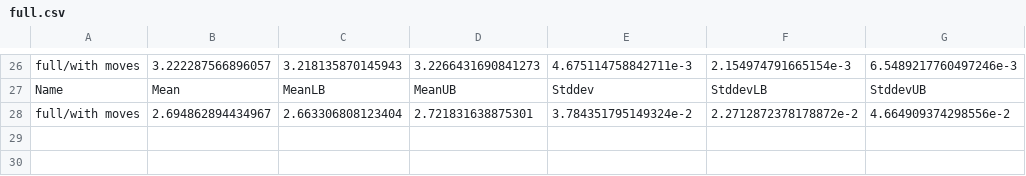
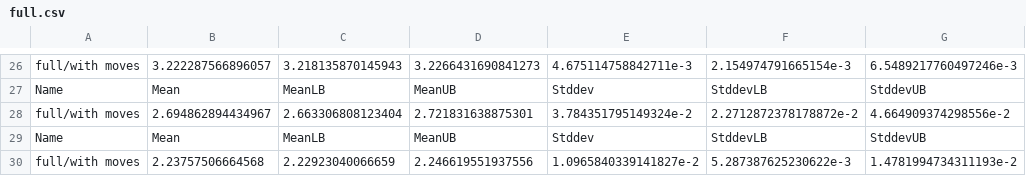
Before and after one commit to maxigit/warehouse-planner, a CSV file: results/full.csv, drawn as a sheet; only a part is shown, gaps mark what is left out; the diff names each change by its address in the sheet, - before the commit and + after, or states it on an @@ line.

Commit message:
Test: Remove space in orientations (stocktake).

```diff
--- a/results/full.csv
+++ b/results/full.csv
+row 29: Name | Mean | MeanLB | MeanUB | Stddev | StddevLB | StddevUB
+row 30: full/with moves | 2.23757506664568 | 2.22923040066659 | 2.246619551937556 | 1.0965840339141827e-2 | 5.287387625230622e-3 | 1.4781994734311193e-2
```
